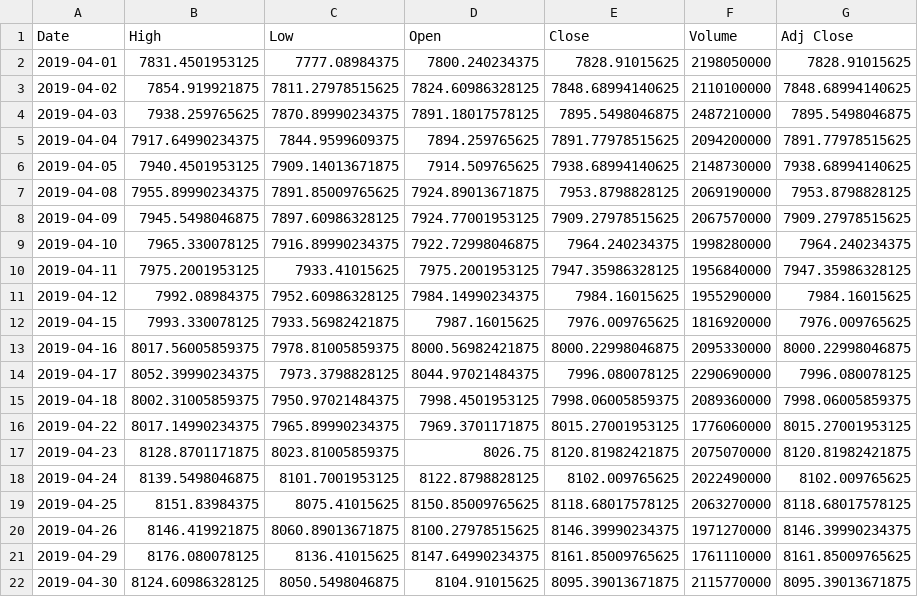
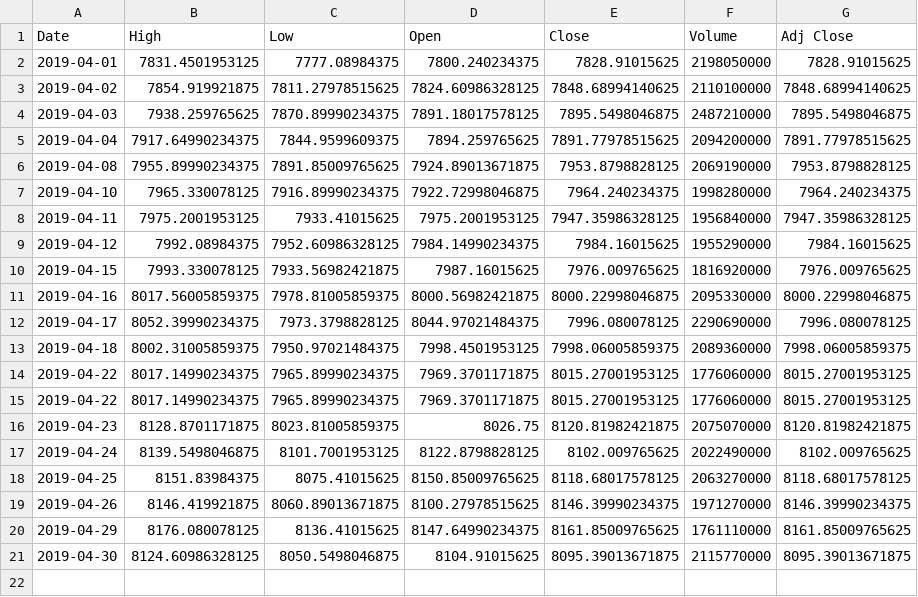
Before and after one commit to WilliamHsieh/CCU_project, a CSV file: data/nasdaq_test.csv, drawn as a sheet; removed rows and columns are numbered as before the commit, all else as after; the diff names each change by its address in the sheet, - before the commit and + after, or states it on an @@ line.

```diff
--- a/data/nasdaq_test.csv
+++ b/data/nasdaq_test.csv
-row 6: 2019-04-05 | 7940.4501953125 | 7909.14013671875 | 7914.509765625 | 7938.68994140625 | 2148730000 | 7938.68994140625
-row 8: 2019-04-09 | 7945.5498046875 | 7897.60986328125 | 7924.77001953125 | 7909.27978515625 | 2067570000 | 7909.27978515625
+row 14: 2019-04-22 | 8017.14990234375 | 7965.89990234375 | 7969.3701171875 | 8015.27001953125 | 1776060000 | 8015.27001953125
```
Also changed, not shown: data/dji_test.csv, data/nasdaq_train.csv, 6 other files.
